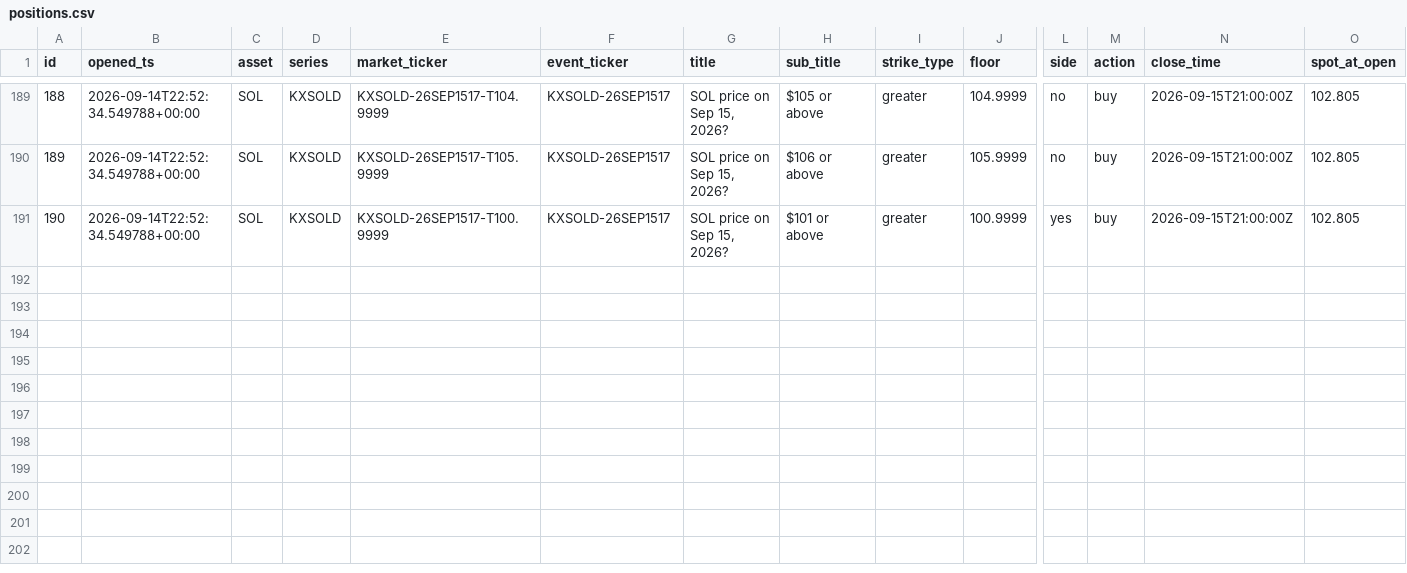
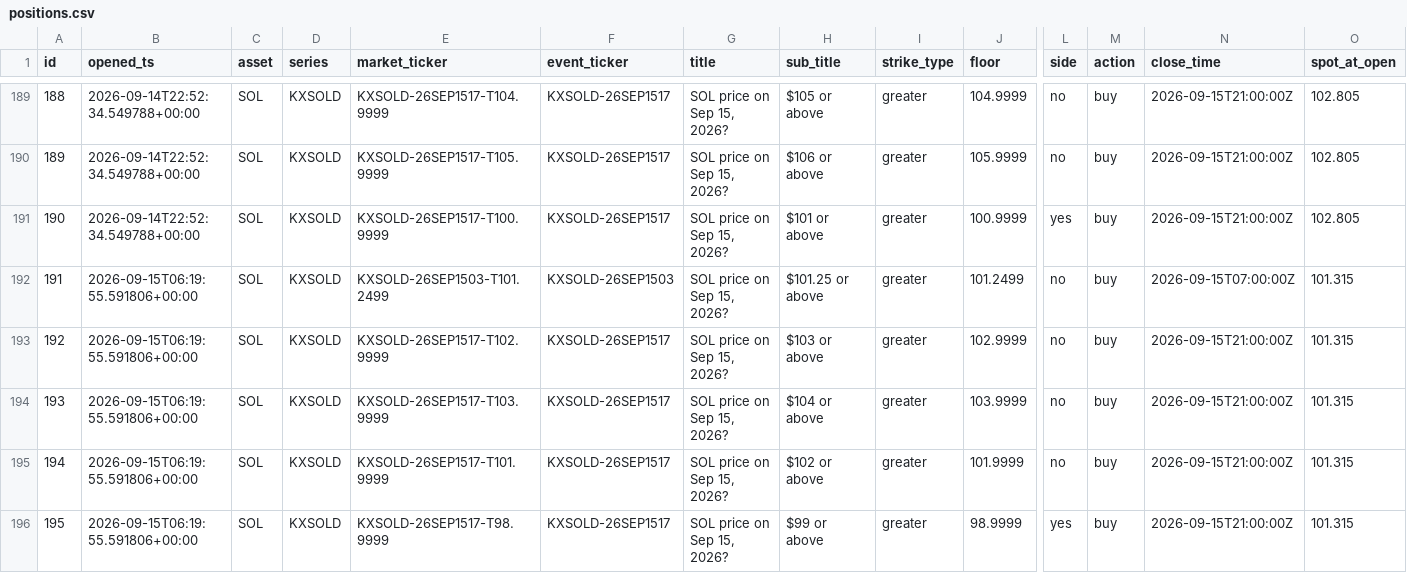
Before and after one commit to JorgeCampe/crypto-signals-bot, a CSV file: crypto_signals_bot/data/positions.csv, drawn as a sheet; only a part is shown, gaps mark what is left out; rows hold the shown columns only; the diff names each change by its address in the sheet, - before the commit and + after, or states it on an @@ line.

```diff
--- a/crypto_signals_bot/data/positions.csv
+++ b/crypto_signals_bot/data/positions.csv
+row 192: 191 | 2026-09-15T06:19:55.591806+00:00 | SOL | KXSOLD | KXSOLD-26SEP1503-T101.2499 | KXSOLD-26SEP1503 | SOL price on Sep 15, 2026? | $101.25 or above | greater | 101.2499 | no | buy | 2026-09-15T07:00:00Z | 101.315
+row 193: 192 | 2026-09-15T06:19:55.591806+00:00 | SOL | KXSOLD | KXSOLD-26SEP1517-T102.9999 | KXSOLD-26SEP1517 | SOL price on Sep 15, 2026? | $103 or above | greater | 102.9999 | no | buy | 2026-09-15T21:00:00Z | 101.315
+row 194: 193 | 2026-09-15T06:19:55.591806+00:00 | SOL | KXSOLD | KXSOLD-26SEP1517-T103.9999 | KXSOLD-26SEP1517 | SOL price on Sep 15, 2026? | $104 or above | greater | 103.9999 | no | buy | 2026-09-15T21:00:00Z | 101.315
+row 195: 194 | 2026-09-15T06:19:55.591806+00:00 | SOL | KXSOLD | KXSOLD-26SEP1517-T101.9999 | KXSOLD-26SEP1517 | SOL price on Sep 15, 2026? | $102 or above | greater | 101.9999 | no | buy | 2026-09-15T21:00:00Z | 101.315
+row 196: 195 | 2026-09-15T06:19:55.591806+00:00 | SOL | KXSOLD | KXSOLD-26SEP1517-T98.9999 | KXSOLD-26SEP1517 | SOL price on Sep 15, 2026? | $99 or above | greater | 98.9999 | yes | buy | 2026-09-15T21:00:00Z | 101.315
```
Also changed, not shown: crypto_signals_bot/data/equity.csv, crypto_signals_bot/data/signals.csv, 2 other files.
